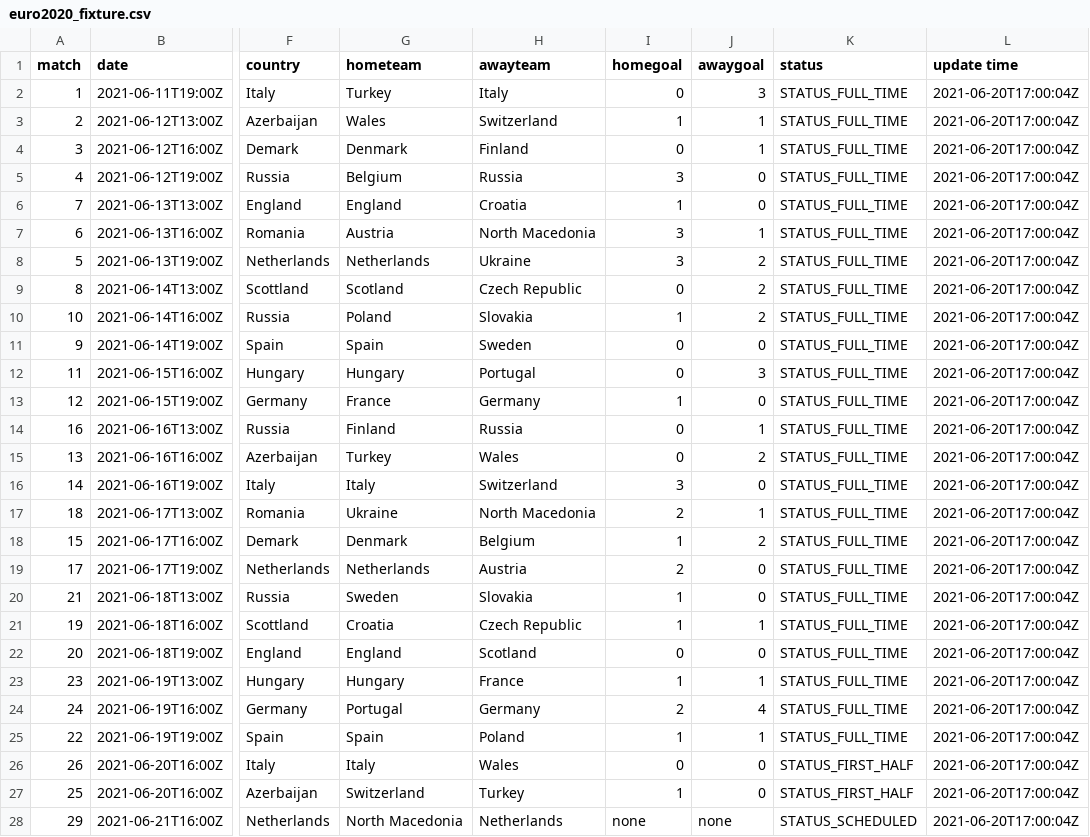
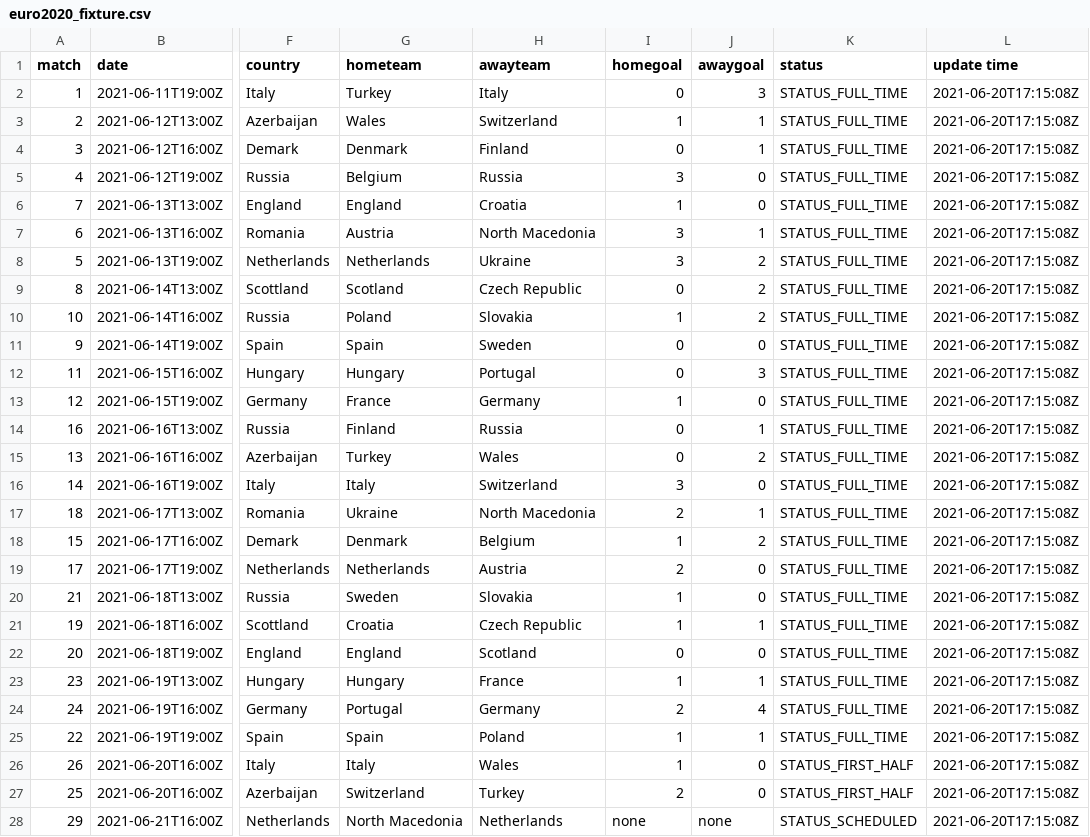
Before and after one commit to excel4soccer/euro2020, a CSV file: euro2020_fixture.csv, drawn as a sheet; only a part is shown, gaps mark what is left out; the diff covers the shown part only; the diff names each change by its address in the sheet, - before the commit and + after, or states it on an @@ line.

Commit message:
commit 2021-06-20T17:15:23Z

```diff
--- a/euro2020_fixture.csv
+++ b/euro2020_fixture.csv
-L2:L28 (update time): 2021-06-20T17:00:04Z
+L2:L28 (update time): 2021-06-20T17:15:08Z
-I26 (homegoal): 0
+I26 (homegoal): 1
-I27 (homegoal): 1
+I27 (homegoal): 2
```
Also changed, not shown: 24 edited cells elsewhere in this file.
